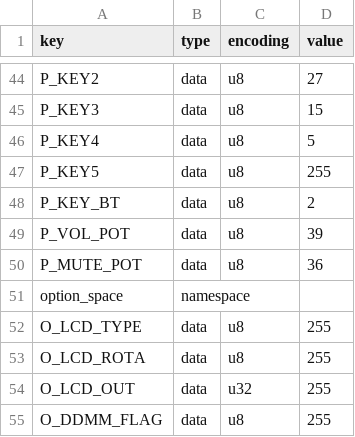
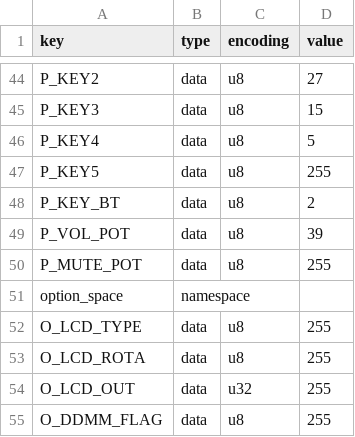
Before and after one commit to dansoft-ch/KaRadio, a CSV file: firmware/standard_psram_dan_keys.csv, drawn as a sheet; only a part is shown, gaps mark what is left out.

```diff
--- a/firmware/standard_psram_dan_keys.csv
+++ b/firmware/standard_psram_dan_keys.csv
@@ -49,3 +49,3 @@ P_KEY_BT,data,u8,2
 P_VOL_POT,data,u8,39
-P_MUTE_POT,data,u8,36
+P_MUTE_POT,data,u8,255
 option_space,namespace,,
```
Also changed, not shown: 2 other files.
